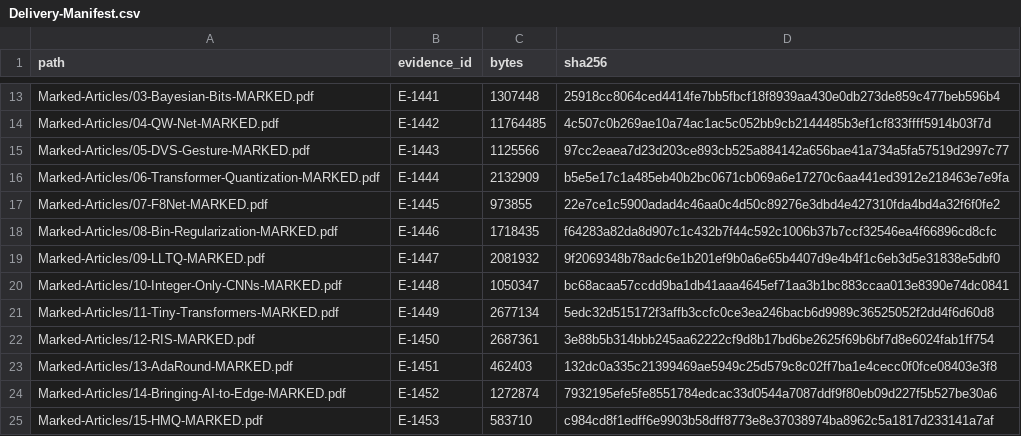
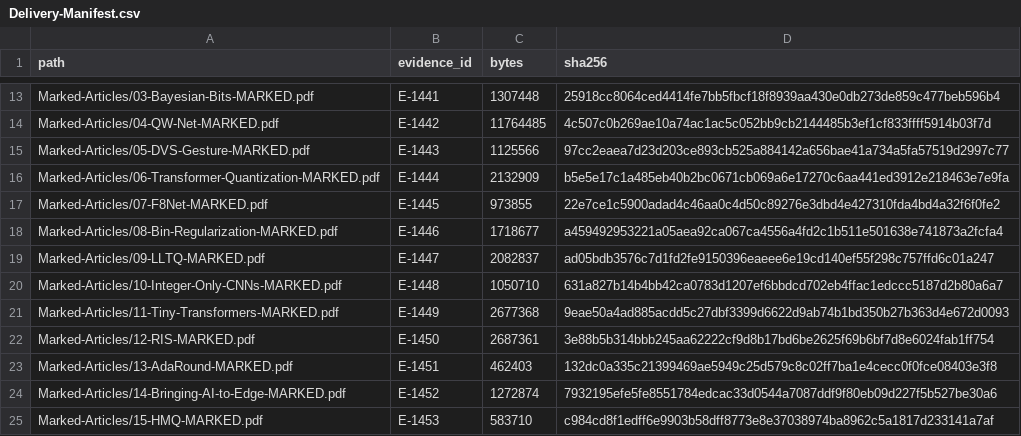
Before and after one commit to sjain-stanford/scholar-survey, a CSV file: docs/Delivery-Manifest.csv, drawn as a sheet; only a part is shown, gaps mark what is left out; the diff covers the shown part only.

```diff
--- a/docs/Delivery-Manifest.csv
+++ b/docs/Delivery-Manifest.csv
@@ -17,6 +17,6 @@ Marked-Articles/06-Transformer-Quantization-MARKED.pdf,E-1444,2132909,b5e5e17c1a
 Marked-Articles/07-F8Net-MARKED.pdf,E-1445,973855,22e7ce1c5900adad4c46aa0c4d50c89276e3dbd4e427310fda4bd4a32f6f0fe2
-Marked-Articles/08-Bin-Regularization-MARKED.pdf,E-1446,1718435,f64283a82da8d907c1c432b7f44c592c1006b37b7ccf32546ea4f66896cd8cfc
-Marked-Articles/09-LLTQ-MARKED.pdf,E-1447,2081932,9f2069348b78adc6e1b201ef9b0a6e65b4407d9e4b4f1c6eb3d5e31838e5dbf0
-Marked-Articles/10-Integer-Only-CNNs-MARKED.pdf,E-1448,1050347,bc68acaa57ccdd9ba1db41aaa4645ef71aa3b1bc883ccaa013e8390e74dc0841
-Marked-Articles/11-Tiny-Transformers-MARKED.pdf,E-1449,2677134,5edc32d515172f3affb3ccfc0ce3ea246bacb6d9989c36525052f2dd4f6d60d8
+Marked-Articles/08-Bin-Regularization-MARKED.pdf,E-1446,1718677,a459492953221a05aea92ca067ca4556a4fd2c1b511e501638e741873a2fcfa4
+Marked-Articles/09-LLTQ-MARKED.pdf,E-1447,2082837,ad05bdb3576c7d1fd2fe9150396eaeee6e19cd140ef55f298c757ffd6c01a247
+Marked-Articles/10-Integer-Only-CNNs-MARKED.pdf,E-1448,1050710,631a827b14b4bb42ca0783d1207ef6bbdcd702eb4ffac1edccc5187d2b80a6a7
+Marked-Articles/11-Tiny-Transformers-MARKED.pdf,E-1449,2677368,9eae50a4ad885acdd5c27dbf3399d6622d9ab74b1bd350b27b363d4e672d0093
 Marked-Articles/12-RIS-MARKED.pdf,E-1450,2687361,3e88b5b314bbb245aa62222cf9d8b17bd6be2625f69b6bf7d8e6024fab1ff754
```
Also changed, not shown: 24 edited cells elsewhere in this file, docs/Discussion-Page-Index.csv, docs/Selected-Articles.csv, 19 other files.
